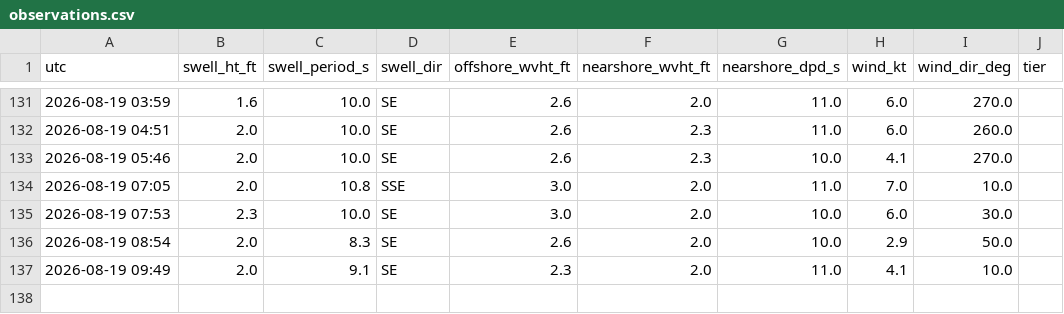
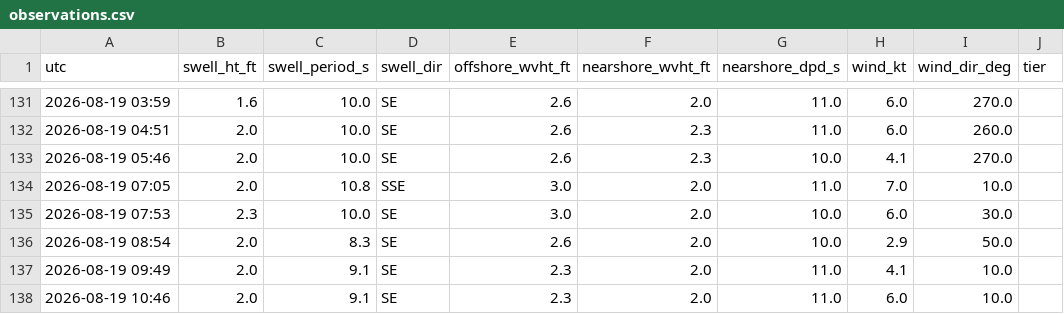
Before and after one commit to llboyd7/swell-alert, a CSV file: observations.csv, drawn as a sheet; only a part is shown, gaps mark what is left out.

```diff
--- a/observations.csv
+++ b/observations.csv
@@ -137 +137,2 @@ utc,swell_ht_ft,swell_period_s,swell_dir,offshore_wvht_ft,nearshore_wvht_ft,near
 2026-08-19 09:49,2.0,9.1,SE,2.3,2.0,11.0,4.1,10.0,
+2026-08-19 10:46,2.0,9.1,SE,2.3,2.0,11.0,6.0,10.0,
```
